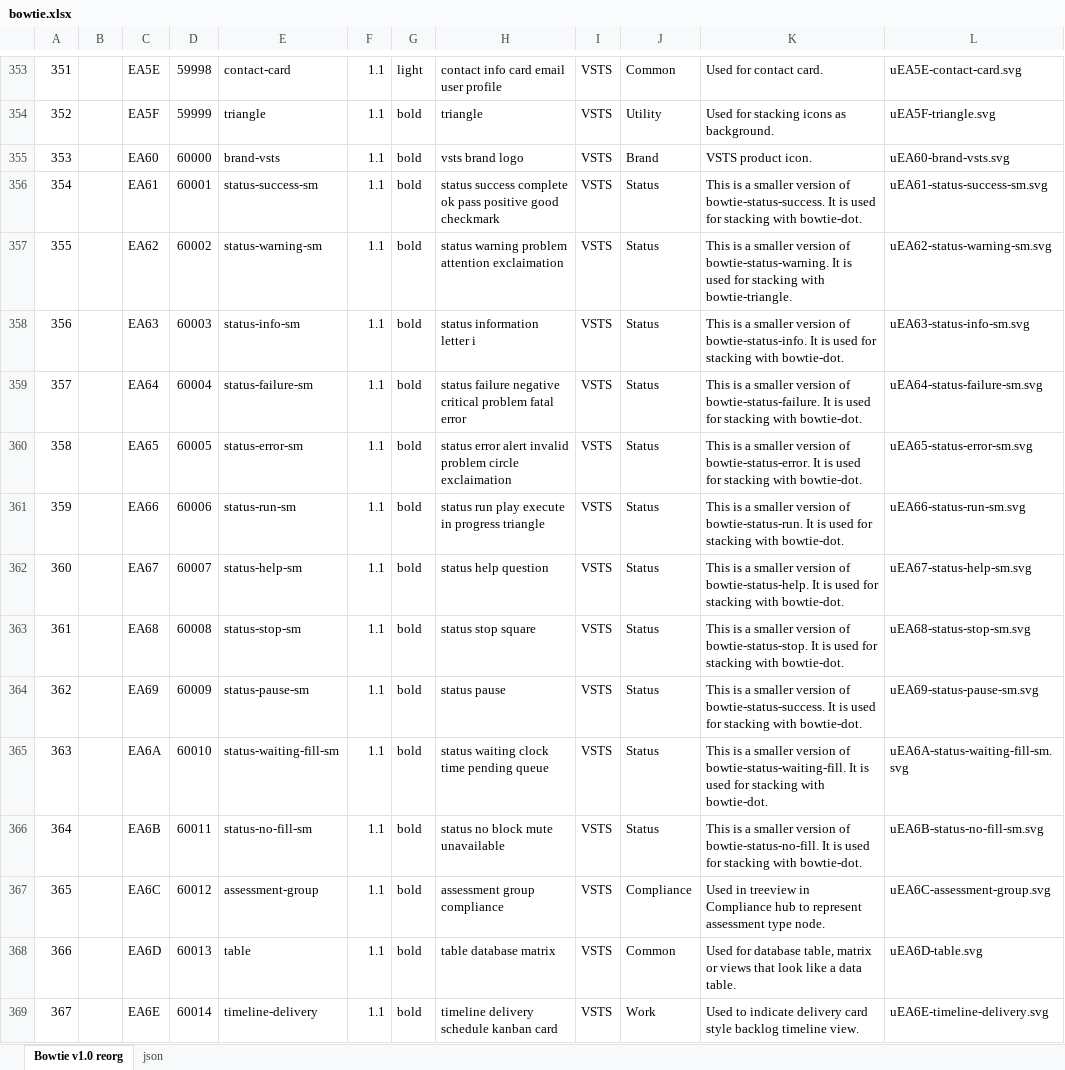
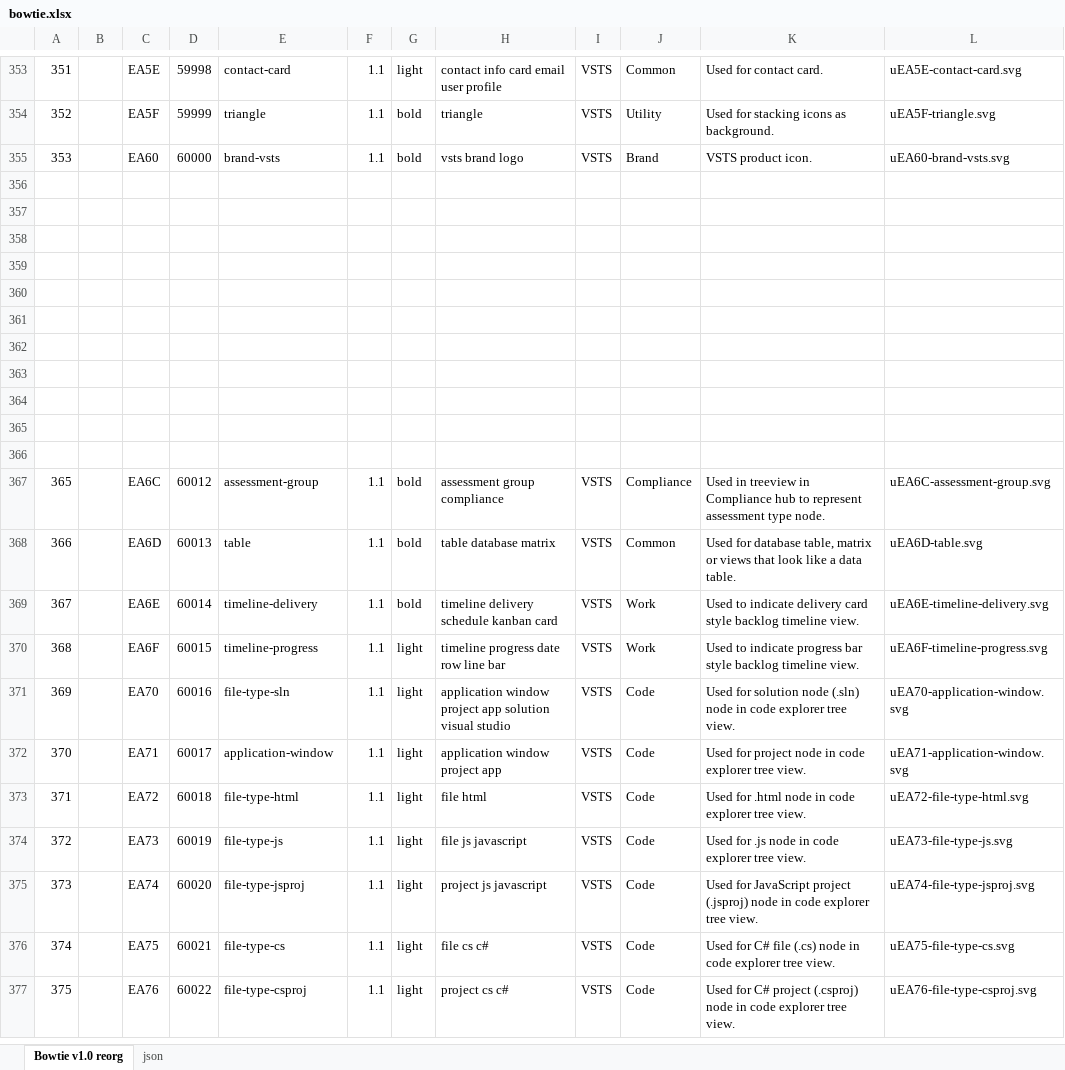
Before and after one commit to chryw/vsfi, an Excel workbook: source/bowtie.xlsx, sheet Bowtie v1.0 reorg, drawn as a sheet; only a part is shown, gaps mark what is left out; the shorter side is filled out with more unchanged rows; values as stored, in another font and other column widths than the file's, no borders; charts and pictures not drawn; the diff names each change by its address in the sheet, - before the commit and + after, or states it on an @@ line.

Commit message:
removed sm status icons used for stacking. we'll use full size for stacking.

```diff
--- a/source/bowtie.xlsx (sheet Bowtie v1.0 reorg)
+++ b/source/bowtie.xlsx (sheet Bowtie v1.0 reorg)
-row 356: 354 |  | EA61 | 60001 | status-success-sm | 1.1 | bold | status success complete ok pass positive good checkmark | VSTS | Status | This is a smaller version of bowtie-status-success. It is used for stacking with bowtie-dot. | uEA61-status-success-sm.svg
+row 356: (empty)
-row 357: 355 |  | EA62 | 60002 | status-warning-sm | 1.1 | bold | status warning problem attention exclaimation | VSTS | Status | This is a smaller version of bowtie-status-warning. It is used for stacking with bowtie-triangle. | uEA62-status-warning-sm.svg
+row 357: (empty)
-row 358: 356 |  | EA63 | 60003 | status-info-sm | 1.1 | bold | status information letter i | VSTS | Status | This is a smaller version of bowtie-status-info. It is used for stacking with bowtie-dot. | uEA63-status-info-sm.svg
+row 358: (empty)
-row 359: 357 |  | EA64 | 60004 | status-failure-sm | 1.1 | bold | status failure negative critical problem fatal error | VSTS | Status | This is a smaller version of bowtie-status-failure. It is used for stacking with bowtie-dot. | uEA64-status-failure-sm.svg
+row 359: (empty)
-row 360: 358 |  | EA65 | 60005 | status-error-sm | 1.1 | bold | status error alert invalid problem circle exclaimation | VSTS | Status | This is a smaller version of bowtie-status-error. It is used for stacking with bowtie-dot. | uEA65-status-error-sm.svg
+row 360: (empty)
-row 361: 359 |  | EA66 | 60006 | status-run-sm | 1.1 | bold | status run play execute in progress triangle | VSTS | Status | This is a smaller version of bowtie-status-run. It is used for stacking with bowtie-dot. | uEA66-status-run-sm.svg
+row 361: (empty)
-row 362: 360 |  | EA67 | 60007 | status-help-sm | 1.1 | bold | status help question | VSTS | Status | This is a smaller version of bowtie-status-help. It is used for stacking with bowtie-dot. | uEA67-status-help-sm.svg
+row 362: (empty)
-row 363: 361 |  | EA68 | 60008 | status-stop-sm | 1.1 | bold | status stop square | VSTS | Status | This is a smaller version of bowtie-status-stop. It is used for stacking with bowtie-dot. | uEA68-status-stop-sm.svg
+row 363: (empty)
-row 364: 362 |  | EA69 | 60009 | status-pause-sm | 1.1 | bold | status pause | VSTS | Status | This is a smaller version of bowtie-status-success. It is used for stacking with bowtie-dot. | uEA69-status-pause-sm.svg
+row 364: (empty)
-row 365: 363 |  | EA6A | 60010 | status-waiting-fill-sm | 1.1 | bold | status waiting clock time pending queue | VSTS | Status | This is a smaller version of bowtie-status-waiting-fill. It is used for stacking with bowtie-dot. | uEA6A-status-waiting-fill-sm.svg
+row 365: (empty)
-row 366: 364 |  | EA6B | 60011 | status-no-fill-sm | 1.1 | bold | status no block mute unavailable | VSTS | Status | This is a smaller version of bowtie-status-no-fill. It is used for stacking with bowtie-dot. | uEA6B-status-no-fill-sm.svg
+row 366: (empty)
```
Also changed, not shown: sheet json, charts or pictures, 19 other files.
